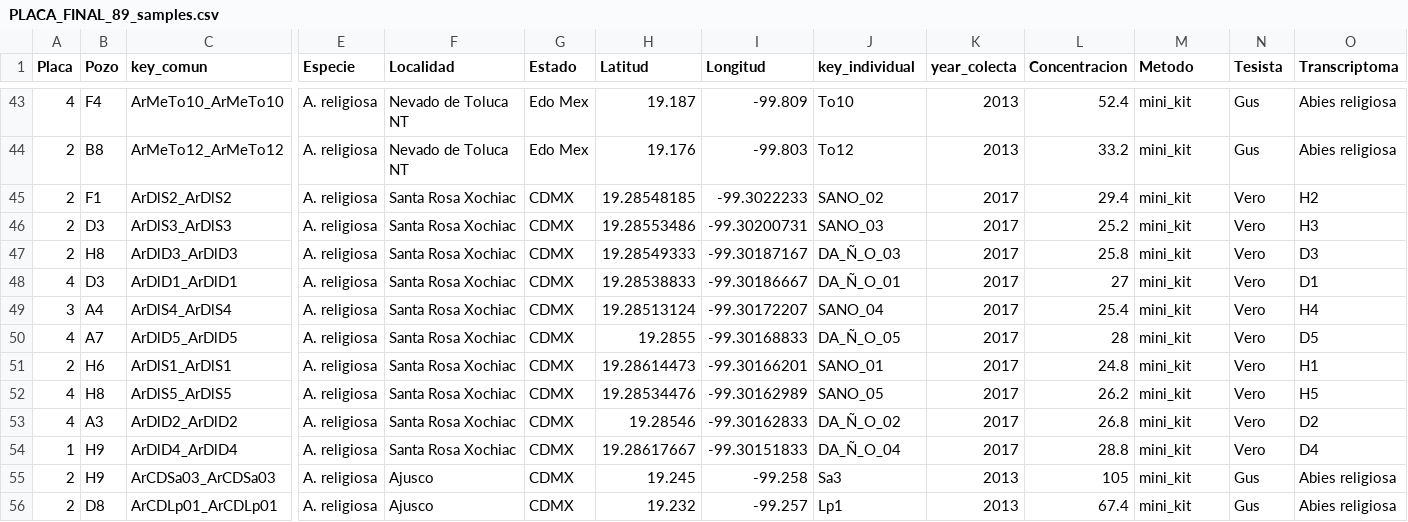
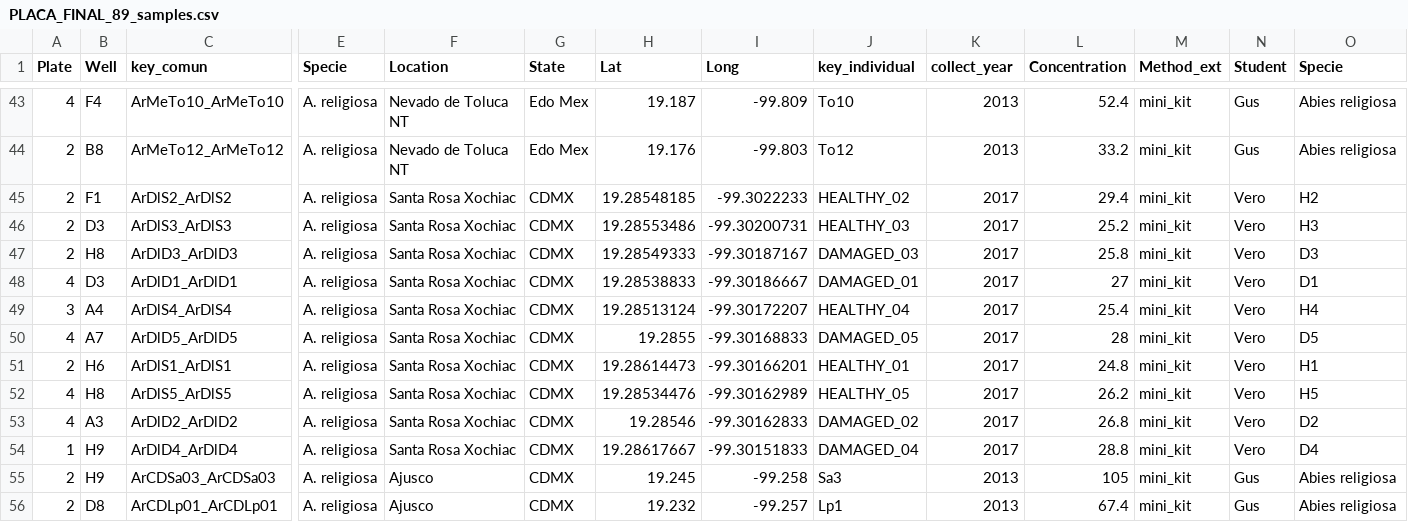
Before and after one commit to VeroIarrachtai/Abies_vs_ozone, a CSV file: 3.-Genomics/metadata/PLACA_FINAL_89_samples.csv, drawn as a sheet; only a part is shown, gaps mark what is left out; the diff covers the shown part only; the diff names each change by its address in the sheet, - before the commit and + after, or states it on an @@ line.

```diff
--- a/3.-Genomics/metadata/PLACA_FINAL_89_samples.csv
+++ b/3.-Genomics/metadata/PLACA_FINAL_89_samples.csv
-A1: Placa
+A1: Plate
-B1: Pozo
+B1: Well
-E1: Especie
+E1: Specie
-F1: Localidad
+F1: Location
-G1: Estado
+G1: State
-H1: Latitud
+H1: Lat
-I1: Longitud
+I1: Long
-K1: year_colecta
+K1: collect_year
-L1: Concentracion
+L1: Concentration
-M1: Metodo
+M1: Method_ext
-N1: Tesista
+N1: Student
-O1: Transcriptoma
+O1: Specie
-J45 (key_individual): SANO_02
+J45 (key_individual): HEALTHY_02
-J46 (key_individual): SANO_03
+J46 (key_individual): HEALTHY_03
-J47 (key_individual): DA_Ñ_O_03
+J47 (key_individual): DAMAGED_03
-J48 (key_individual): DA_Ñ_O_01
+J48 (key_individual): DAMAGED_01
-J49 (key_individual): SANO_04
+J49 (key_individual): HEALTHY_04
-J50 (key_individual): DA_Ñ_O_05
+J50 (key_individual): DAMAGED_05
-J51 (key_individual): SANO_01
+J51 (key_individual): HEALTHY_01
-J52 (key_individual): SANO_05
+J52 (key_individual): HEALTHY_05
-J53 (key_individual): DA_Ñ_O_02
+J53 (key_individual): DAMAGED_02
-J54 (key_individual): DA_Ñ_O_04
+J54 (key_individual): DAMAGED_04
```
Also changed, not shown: 1 edited cell elsewhere in this file, 2.-Metabolomics/metadata/metabolitos_Tesis_Vero.csv, 4.-Transcriptomics/metadata/RNA_sacredfir.csv, 1 other file.
